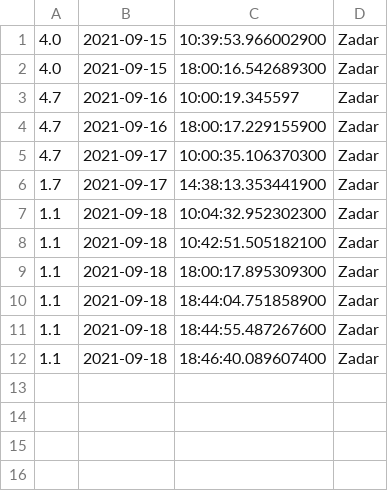
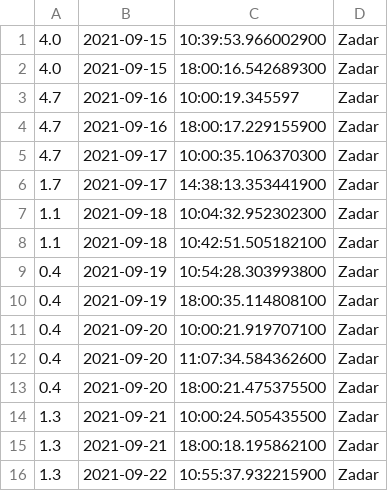
Before and after one commit to senf-f/ambrose, a CSV file: 2021-9 Zadar - ambrozija.csv, drawn as a sheet.

```diff
--- a/2021-9 Zadar - ambrozija.csv
+++ b/2021-9 Zadar - ambrozija.csv
@@ -8,5 +8,9 @@
 1.1,2021-09-18,10:42:51.505182100,Zadar
-1.1,2021-09-18,18:00:17.895309300,Zadar
-1.1,2021-09-18,18:44:04.751858900,Zadar
-1.1,2021-09-18,18:44:55.487267600,Zadar
-1.1,2021-09-18,18:46:40.089607400,Zadar
+0.4,2021-09-19,10:54:28.303993800,Zadar
+0.4,2021-09-19,18:00:35.114808100,Zadar
+0.4,2021-09-20,10:00:21.919707100,Zadar
+0.4,2021-09-20,11:07:34.584362600,Zadar
+0.4,2021-09-20,18:00:21.475375500,Zadar
+1.3,2021-09-21,10:00:24.505435500,Zadar
+1.3,2021-09-21,18:00:18.195862100,Zadar
+1.3,2021-09-22,10:55:37.932215900,Zadar
```
Also changed, not shown: 2021-9 Dubrovnik - ambrozija.csv, 2021-9 Pula - ambrozija.csv, 3 other files.
